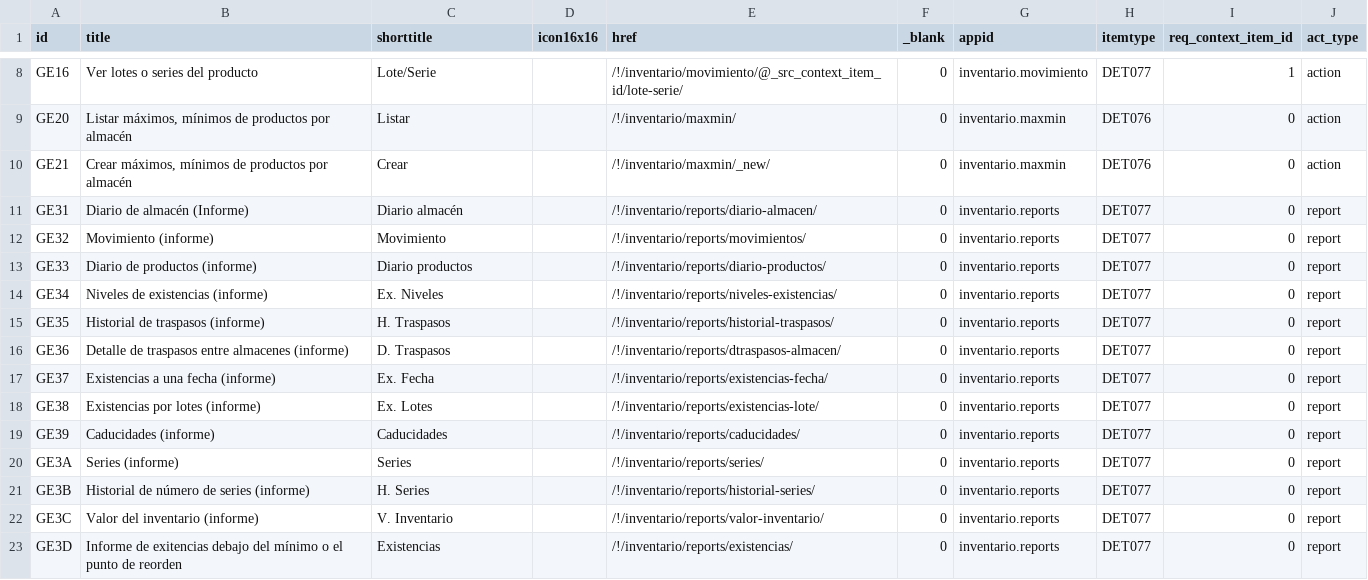
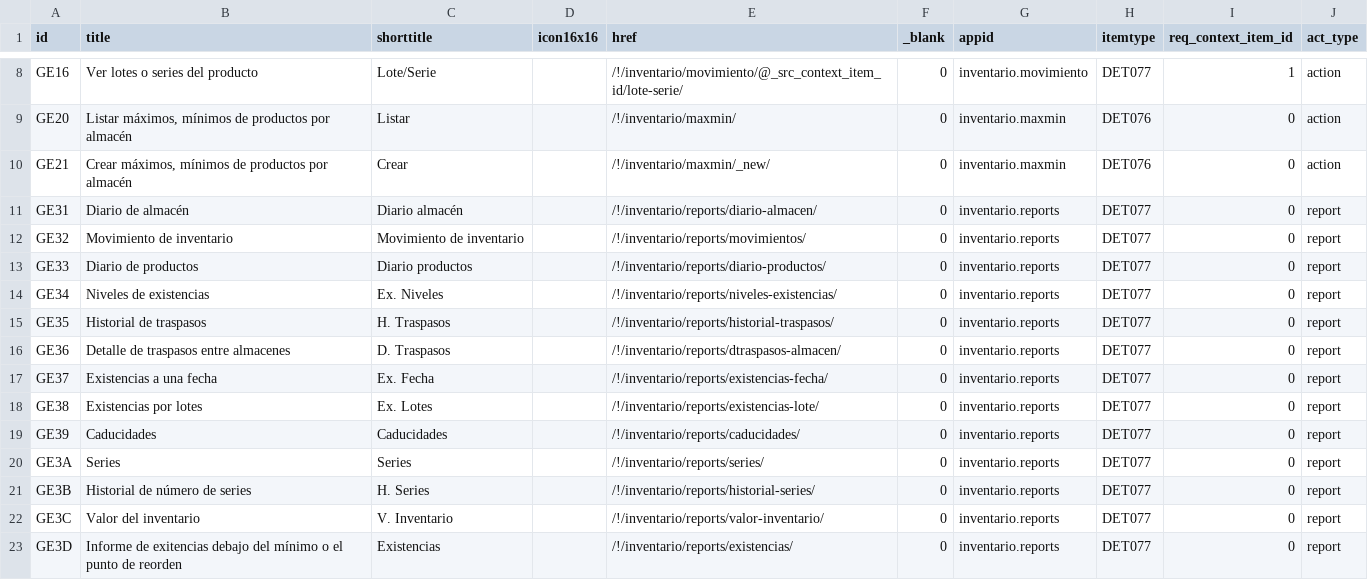
Before and after one commit to Induxsoft/movinv, a CSV file: src/inventario/_install/app_info/sys_app_item_action.csv, drawn as a sheet; only a part is shown, gaps mark what is left out.

Commit message:
Informe Valor del inventario

```diff
--- a/src/inventario/_install/app_info/sys_app_item_action.csv
+++ b/src/inventario/_install/app_info/sys_app_item_action.csv
@@ -10,14 +10,14 @@ GE20,"Listar máximos, mínimos de productos por almacén",Listar,,/!/inventario
 GE21,"Crear máximos, mínimos de productos por almacén",Crear,,/!/inventario/maxmin/_new/,0,inventario.maxmin,DET076,0,action
-GE31,Diario de almacén (Informe),Diario almacén,,/!/inventario/reports/diario-almacen/,0,inventario.reports,DET077,0,report
-GE32,Movimiento (informe),Movimiento,,/!/inventario/reports/movimientos/,0,inventario.reports,DET077,0,report
-GE33,Diario de productos (informe),Diario productos,,/!/inventario/reports/diario-productos/,0,inventario.reports,DET077,0,report
-GE34,Niveles de existencias (informe),Ex. Niveles,,/!/inventario/reports/niveles-existencias/,0,inventario.reports,DET077,0,report
-GE35,Historial de traspasos (informe),H. Traspasos,,/!/inventario/reports/historial-traspasos/,0,inventario.reports,DET077,0,report
-GE36,Detalle de traspasos entre almacenes (informe),D. Traspasos,,/!/inventario/reports/dtraspasos-almacen/,0,inventario.reports,DET077,0,report
-GE37,Existencias a una fecha (informe),Ex. Fecha,,/!/inventario/reports/existencias-fecha/,0,inventario.reports,DET077,0,report
-GE38,Existencias por lotes (informe),Ex. Lotes,,/!/inventario/reports/existencias-lote/,0,inventario.reports,DET077,0,report
-GE39,Caducidades (informe),Caducidades,,/!/inventario/reports/caducidades/,0,inventario.reports,DET077,0,report
-GE3A,Series (informe),Series,,/!/inventario/reports/series/,0,inventario.reports,DET077,0,report
-GE3B,Historial de número de series (informe),H. Series,,/!/inventario/reports/historial-series/,0,inventario.reports,DET077,0,report
-GE3C,Valor del inventario (informe),V. Inventario,,/!/inventario/reports/valor-inventario/,0,inventario.reports,DET077,0,report
+GE31,Diario de almacén,Diario almacén,,/!/inventario/reports/diario-almacen/,0,inventario.reports,DET077,0,report
+GE32,Movimiento de inventario,Movimiento de inventario,,/!/inventario/reports/movimientos/,0,inventario.reports,DET077,0,report
+GE33,Diario de productos,Diario productos,,/!/inventario/reports/diario-productos/,0,inventario.reports,DET077,0,report
+GE34,Niveles de existencias,Ex. Niveles,,/!/inventario/reports/niveles-existencias/,0,inventario.reports,DET077,0,report
+GE35,Historial de traspasos,H. Traspasos,,/!/inventario/reports/historial-traspasos/,0,inventario.reports,DET077,0,report
+GE36,Detalle de traspasos entre almacenes,D. Traspasos,,/!/inventario/reports/dtraspasos-almacen/,0,inventario.reports,DET077,0,report
+GE37,Existencias a una fecha,Ex. Fecha,,/!/inventario/reports/existencias-fecha/,0,inventario.reports,DET077,0,report
+GE38,Existencias por lotes,Ex. Lotes,,/!/inventario/reports/existencias-lote/,0,inventario.reports,DET077,0,report
+GE39,Caducidades,Caducidades,,/!/inventario/reports/caducidades/,0,inventario.reports,DET077,0,report
+GE3A,Series,Series,,/!/inventario/reports/series/,0,inventario.reports,DET077,0,report
+GE3B,Historial de número de series,H. Series,,/!/inventario/reports/historial-series/,0,inventario.reports,DET077,0,report
+GE3C,Valor del inventario,V. Inventario,,/!/inventario/reports/valor-inventario/,0,inventario.reports,DET077,0,report
 GE3D,Informe de exitencias debajo del mínimo o el punto de reorden,Existencias,,/!/inventario/reports/existencias/,0,inventario.reports,DET077,0,report
```
Also changed, not shown: 2 other files.
